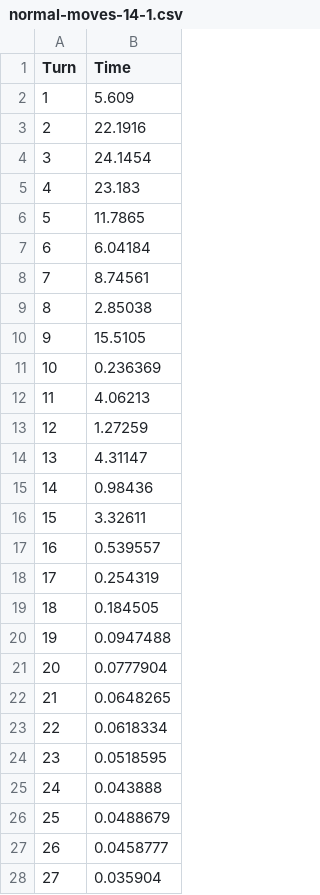
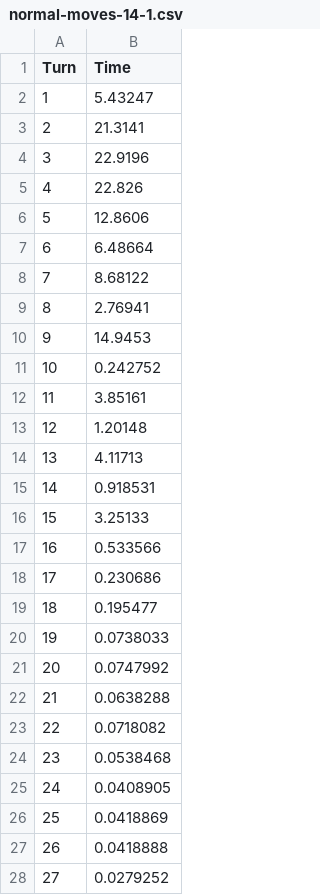
Before and after one commit to SamFissure/AI-that-Plays-Konane, a CSV file: normal-moves-14-1.csv, drawn as a sheet; only a part is shown; the diff covers the shown part only.

```diff
--- a/normal-moves-14-1.csv
+++ b/normal-moves-14-1.csv
@@ -1,28 +1,28 @@
 Turn, Time
-1,5.609
-2,22.1916
-3,24.1454
-4,23.183
-5,11.7865
-6,6.04184
-7,8.74561
-8,2.85038
-9,15.5105
-10,0.236369
-11,4.06213
-12,1.27259
-13,4.31147
-14,0.98436
-15,3.32611
-16,0.539557
-17,0.254319
-18,0.184505
-19,0.0947488
-20,0.0777904
-21,0.0648265
-22,0.0618334
-23,0.0518595
-24,0.043888
-25,0.0488679
-26,0.0458777
-27,0.035904
+1,5.43247
+2,21.3141
+3,22.9196
+4,22.826
+5,12.8606
+6,6.48664
+7,8.68122
+8,2.76941
+9,14.9453
+10,0.242752
+11,3.85161
+12,1.20148
+13,4.11713
+14,0.918531
+15,3.25133
+16,0.533566
+17,0.230686
+18,0.195477
+19,0.0738033
+20,0.0747992
+21,0.0638288
+22,0.0718082
+23,0.0538468
+24,0.0408905
+25,0.0418869
+26,0.0418888
+27,0.0279252
```
Also changed, not shown: 19 edited cells elsewhere in this file, 8 other files.
